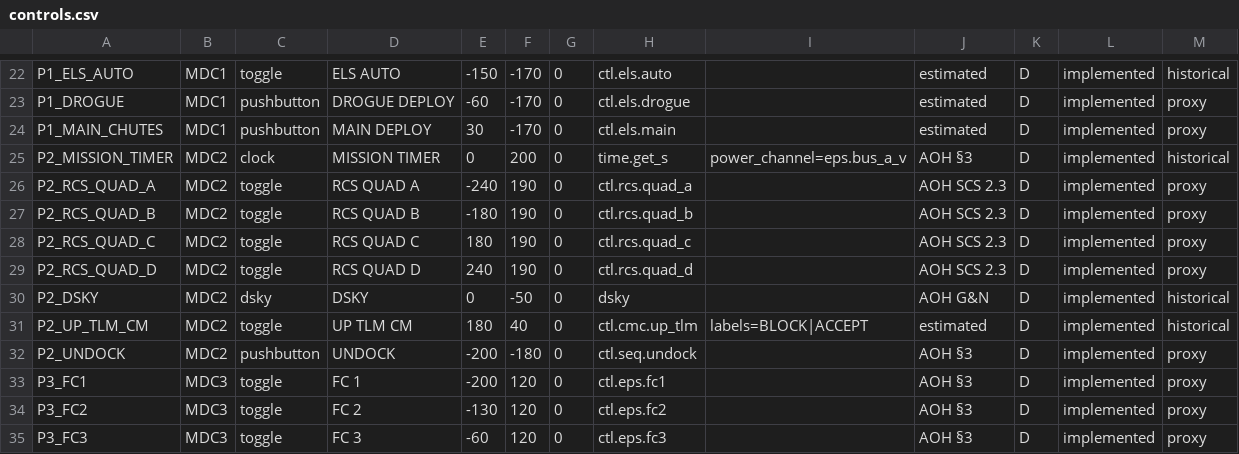
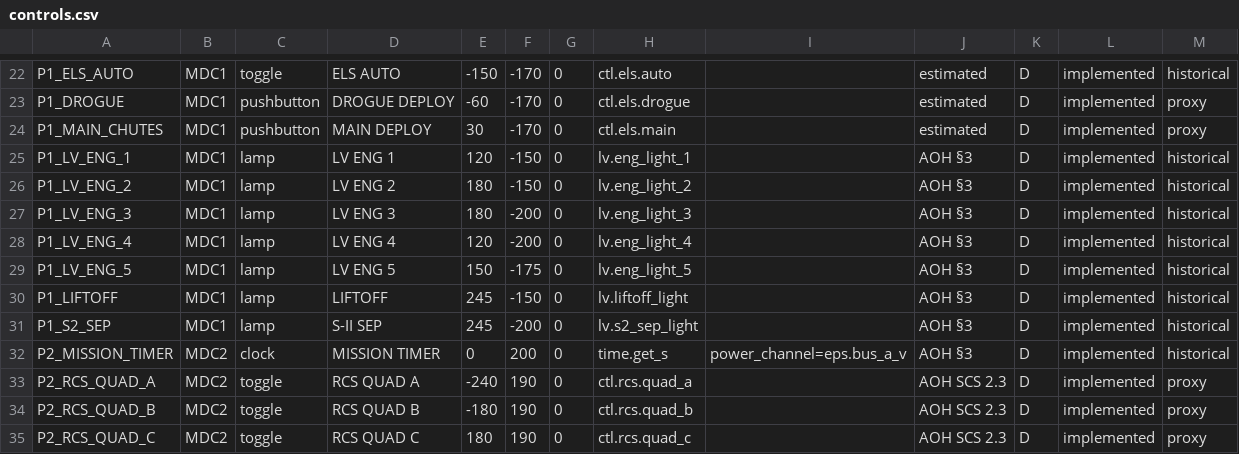
Before and after one commit to scomofo/apollo-csm-sim, a CSV file: data/cockpit/controls.csv, drawn as a sheet; only a part is shown, gaps mark what is left out; the shorter side is filled out with more unchanged rows.

```diff
--- a/data/cockpit/controls.csv
+++ b/data/cockpit/controls.csv
@@ -24,2 +24,9 @@ P1_DROGUE,MDC1,pushbutton,DROGUE DEPLOY,-60,-170,0,ctl.els.drogue,,estimated,D,i
 P1_MAIN_CHUTES,MDC1,pushbutton,MAIN DEPLOY,30,-170,0,ctl.els.main,,estimated,D,implemented,proxy
+P1_LV_ENG_1,MDC1,lamp,LV ENG 1,120,-150,0,lv.eng_light_1,,AOH §3,D,implemented,historical
+P1_LV_ENG_2,MDC1,lamp,LV ENG 2,180,-150,0,lv.eng_light_2,,AOH §3,D,implemented,historical
+P1_LV_ENG_3,MDC1,lamp,LV ENG 3,180,-200,0,lv.eng_light_3,,AOH §3,D,implemented,historical
+P1_LV_ENG_4,MDC1,lamp,LV ENG 4,120,-200,0,lv.eng_light_4,,AOH §3,D,implemented,historical
+P1_LV_ENG_5,MDC1,lamp,LV ENG 5,150,-175,0,lv.eng_light_5,,AOH §3,D,implemented,historical
+P1_LIFTOFF,MDC1,lamp,LIFTOFF,245,-150,0,lv.liftoff_light,,AOH §3,D,implemented,historical
+P1_S2_SEP,MDC1,lamp,S-II SEP,245,-200,0,lv.s2_sep_light,,AOH §3,D,implemented,historical
 P2_MISSION_TIMER,MDC2,clock,MISSION TIMER,0,200,0,time.get_s,power_channel=eps.bus_a_v,AOH §3,D,implemented,historical
```
Also changed, not shown: data/cockpit/channels.csv, 32 other files.
